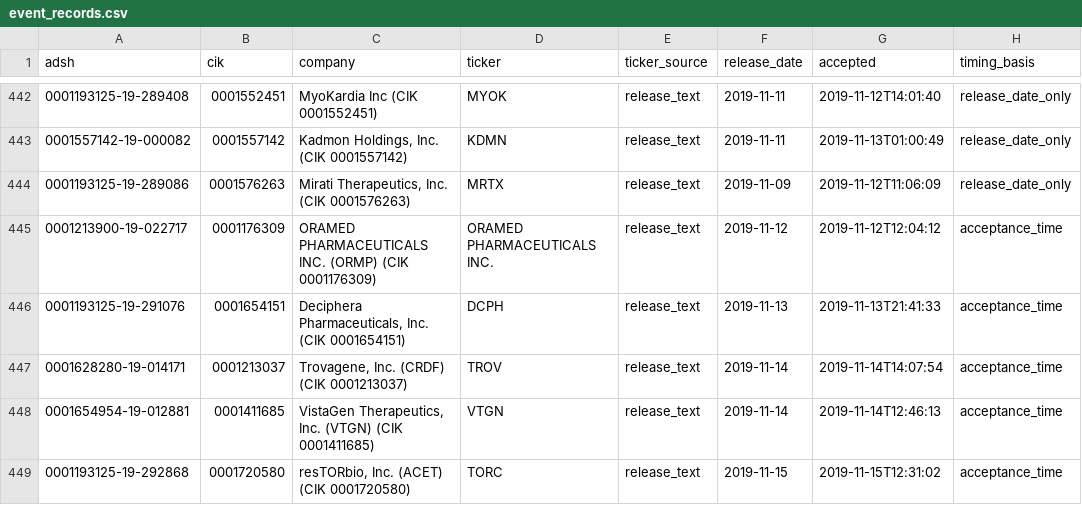
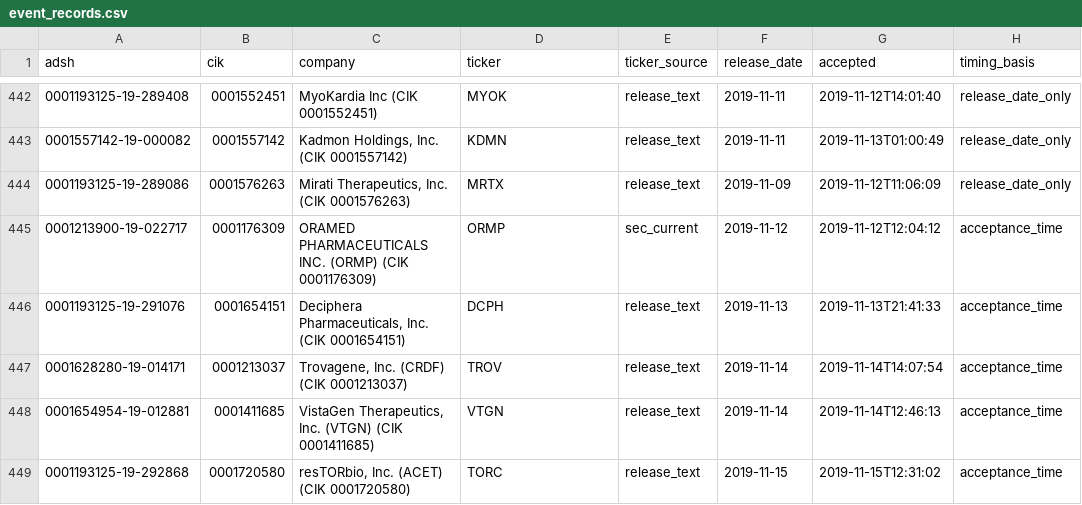
Before and after one commit to JBailey0703/gator-quant-hacks, a CSV file: data/events/event_records.csv, drawn as a sheet; only a part is shown, gaps mark what is left out; the diff covers the shown part only; the diff names each change by its address in the sheet, - before the commit and + after, or states it on an @@ line.

Commit message:
Ticker validity fix, event-price downloader, spin scoring

```diff
--- a/data/events/event_records.csv
+++ b/data/events/event_records.csv
-D445 (ticker): ORAMED PHARMACEUTICALS INC.
+D445 (ticker): ORMP
-E445 (ticker_source): release_text
+E445 (ticker_source): sec_current
```
Also changed, not shown: 34 edited cells elsewhere in this file, 4 other files.
